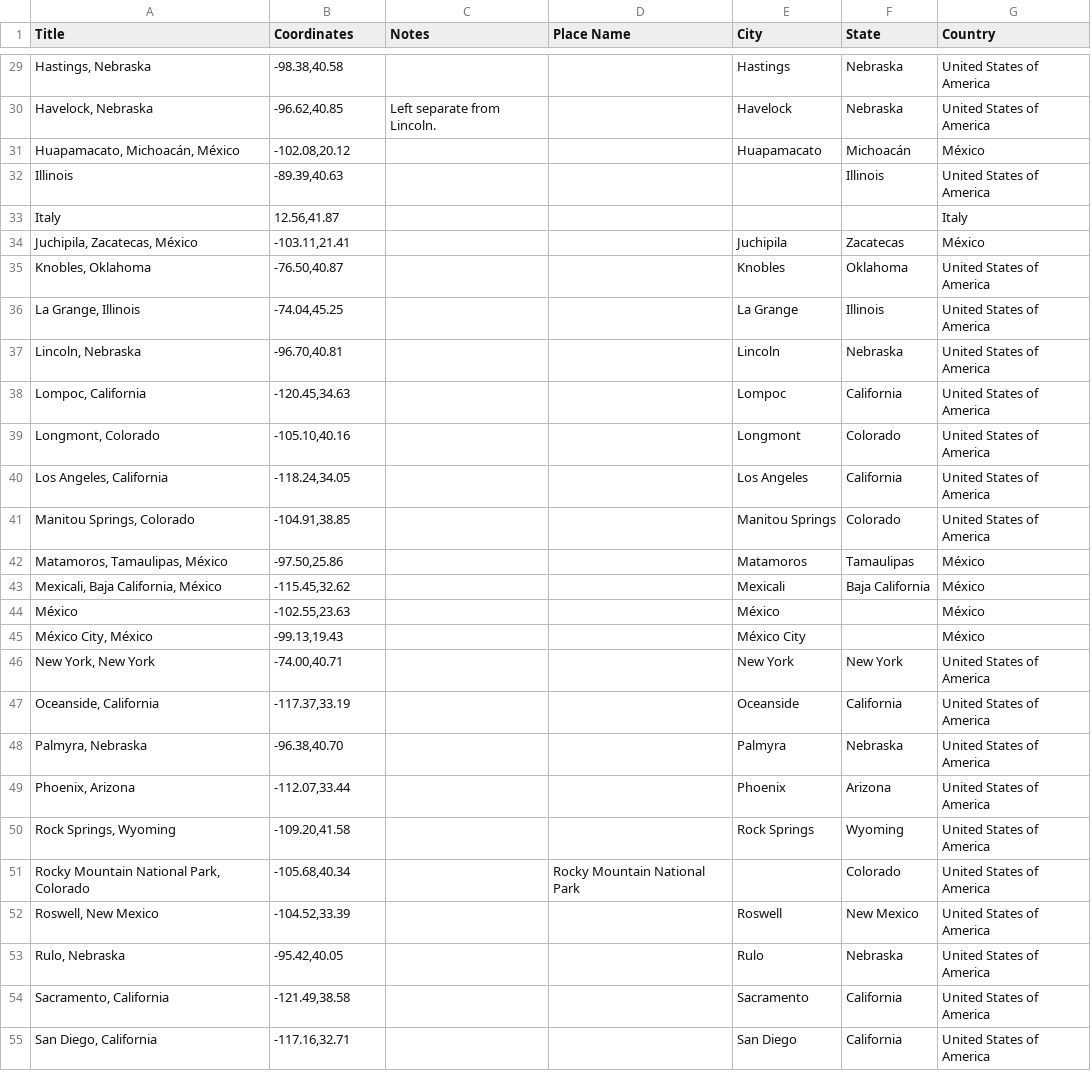
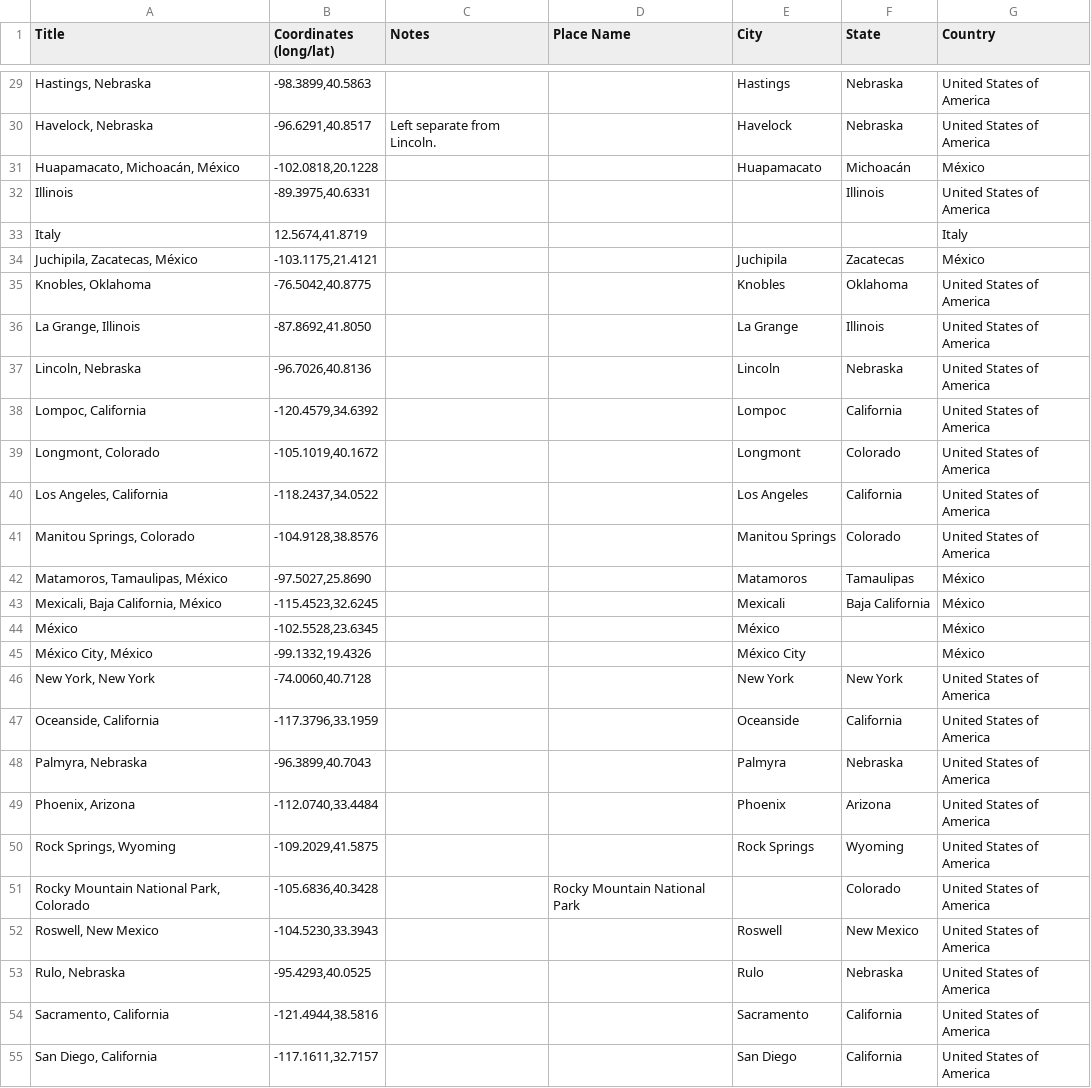
Before and after one commit to CDRH/data_family_letters, a CSV file: source/authority/places.csv, drawn as a sheet; only a part is shown, gaps mark what is left out; the diff covers the shown part only; the diff names each change by its address in the sheet, - before the commit and + after, or states it on an @@ line.

```diff
--- a/source/authority/places.csv
+++ b/source/authority/places.csv
-B1: Coordinates
+B1: Coordinates (long/lat)
-B29 (Coordinates (long/lat)): -98.38,40.58
+B29 (Coordinates (long/lat)): -98.3899,40.5863
-B30 (Coordinates (long/lat)): -96.62,40.85
+B30 (Coordinates (long/lat)): -96.6291,40.8517
-B31 (Coordinates (long/lat)): -102.08,20.12
+B31 (Coordinates (long/lat)): -102.0818,20.1228
-B32 (Coordinates (long/lat)): -89.39,40.63
+B32 (Coordinates (long/lat)): -89.3975,40.6331
-B33 (Coordinates (long/lat)): 12.56,41.87
+B33 (Coordinates (long/lat)): 12.5674,41.8719
-B34 (Coordinates (long/lat)): -103.11,21.41
+B34 (Coordinates (long/lat)): -103.1175,21.4121
-B35 (Coordinates (long/lat)): -76.50,40.87
+B35 (Coordinates (long/lat)): -76.5042,40.8775
-B36 (Coordinates (long/lat)): -74.04,45.25
+B36 (Coordinates (long/lat)): -87.8692,41.8050
-B37 (Coordinates (long/lat)): -96.70,40.81
+B37 (Coordinates (long/lat)): -96.7026,40.8136
-B38 (Coordinates (long/lat)): -120.45,34.63
+B38 (Coordinates (long/lat)): -120.4579,34.6392
-B39 (Coordinates (long/lat)): -105.10,40.16
+B39 (Coordinates (long/lat)): -105.1019,40.1672
-B40 (Coordinates (long/lat)): -118.24,34.05
+B40 (Coordinates (long/lat)): -118.2437,34.0522
-B41 (Coordinates (long/lat)): -104.91,38.85
+B41 (Coordinates (long/lat)): -104.9128,38.8576
-B42 (Coordinates (long/lat)): -97.50,25.86
+B42 (Coordinates (long/lat)): -97.5027,25.8690
-B43 (Coordinates (long/lat)): -115.45,32.62
+B43 (Coordinates (long/lat)): -115.4523,32.6245
-B44 (Coordinates (long/lat)): -102.55,23.63
+B44 (Coordinates (long/lat)): -102.5528,23.6345
-B45 (Coordinates (long/lat)): -99.13,19.43
+B45 (Coordinates (long/lat)): -99.1332,19.4326
-B46 (Coordinates (long/lat)): -74.00,40.71
+B46 (Coordinates (long/lat)): -74.0060,40.7128
-B47 (Coordinates (long/lat)): -117.37,33.19
+B47 (Coordinates (long/lat)): -117.3796,33.1959
-B48 (Coordinates (long/lat)): -96.38,40.70
+B48 (Coordinates (long/lat)): -96.3899,40.7043
-B49 (Coordinates (long/lat)): -112.07,33.44
+B49 (Coordinates (long/lat)): -112.0740,33.4484
-B50 (Coordinates (long/lat)): -109.20,41.58
+B50 (Coordinates (long/lat)): -109.2029,41.5875
-B51 (Coordinates (long/lat)): -105.68,40.34
+B51 (Coordinates (long/lat)): -105.6836,40.3428
-B52 (Coordinates (long/lat)): -104.52,33.39
+B52 (Coordinates (long/lat)): -104.5230,33.3943
-B53 (Coordinates (long/lat)): -95.42,40.05
+B53 (Coordinates (long/lat)): -95.4293,40.0525
-B54 (Coordinates (long/lat)): -121.49,38.58
+B54 (Coordinates (long/lat)): -121.4944,38.5816
-B55 (Coordinates (long/lat)): -117.16,32.71
+B55 (Coordinates (long/lat)): -117.1611,32.7157
```
Also changed, not shown: 35 edited cells elsewhere in this file, source/csv/photographs.csv, 4 other files.
